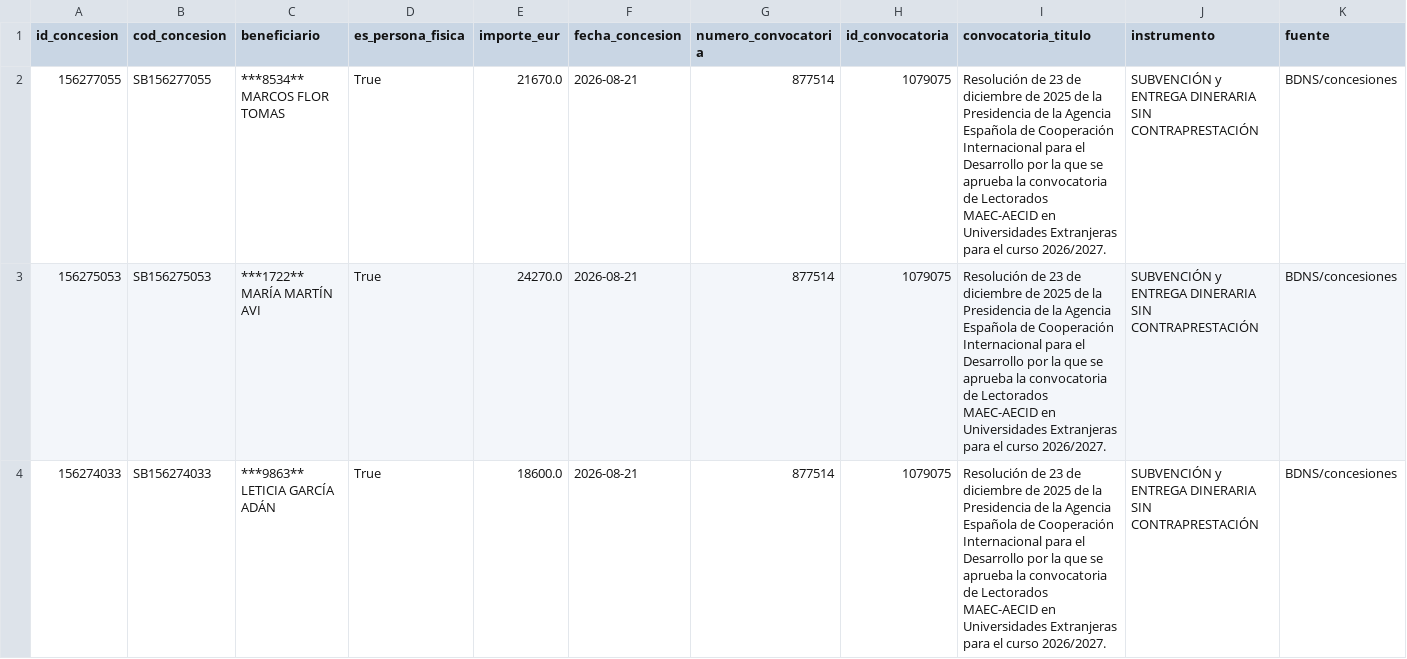
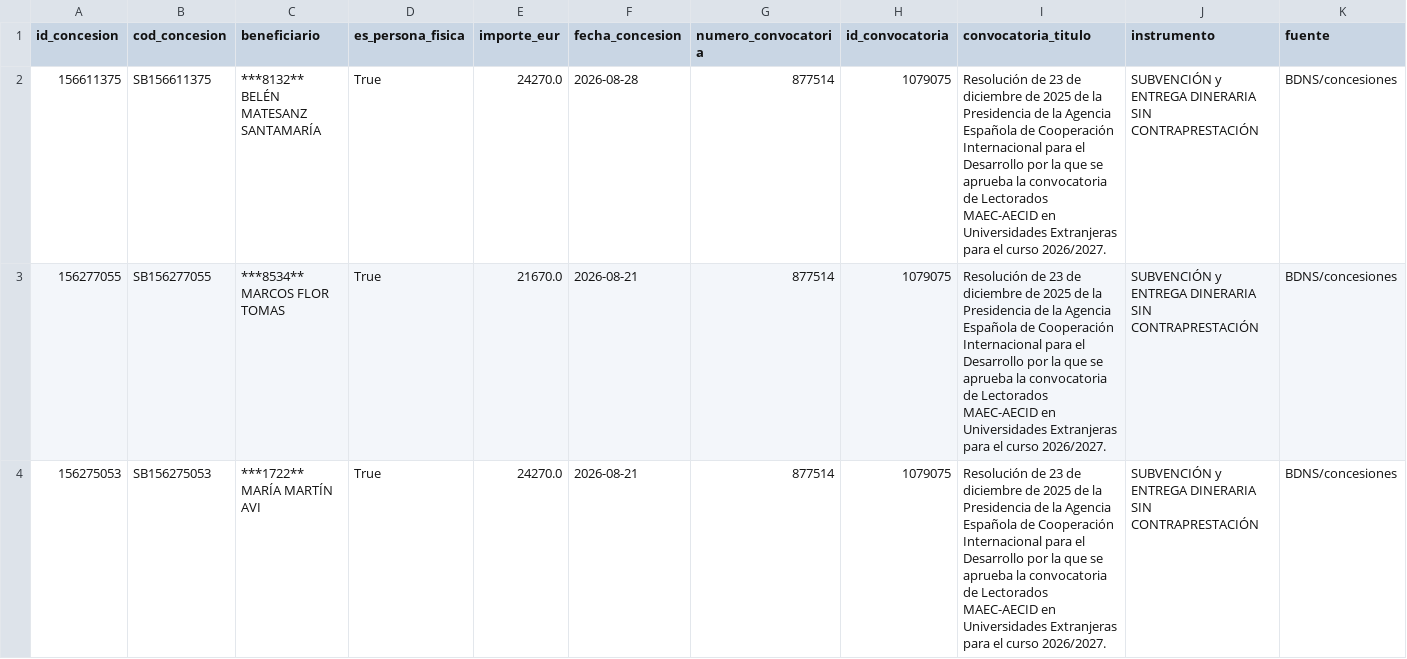
Before and after one commit to Viny2030/Fenomenos_corruptivos_spain, a CSV file: data/raw/bdns_concesiones.csv, drawn as a sheet; only a part is shown; the shorter side is filled out with more unchanged rows; the diff covers the shown part only; the diff names each change by its address in the sheet, - before the commit and + after, or states it on an @@ line.

Commit message:
Actualización diaria AECID: 2026-08-29

```diff
--- a/data/raw/bdns_concesiones.csv
+++ b/data/raw/bdns_concesiones.csv
+row 2: 156611375 | SB156611375 | ***8132** BELÉN MATESANZ SANTAMARÍA | True | 24270.0 | 2026-08-28 | 877514 | 1079075 | Resolución de 23 de diciembre de 2025 de la Presidencia de la Agencia Española de Cooperación Internacional para el Desarrollo por la que se aprueba la convocatoria de Lectorados MAEC-AECID en Universidades Extranjeras para el curso 2026/2027. | SUBVENCIÓN y ENTREGA DINERARIA SIN CONTRAPRESTACIÓN | BDNS/concesiones
```
Also changed, not shown: 1 edited cell elsewhere in this file, data/raw/bdns_subvenciones.csv, 7 other files.
